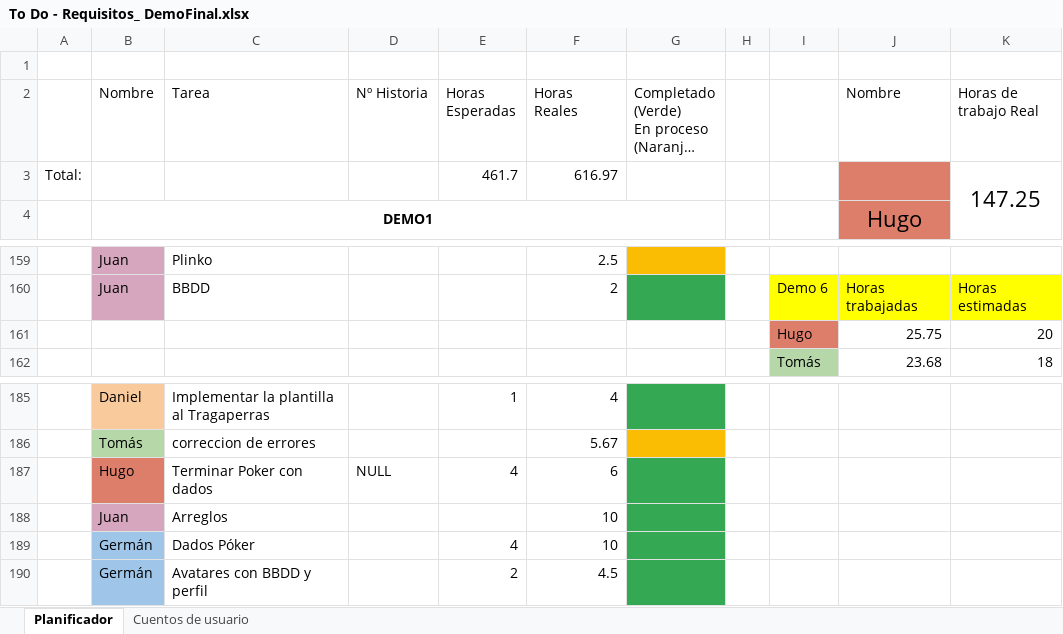
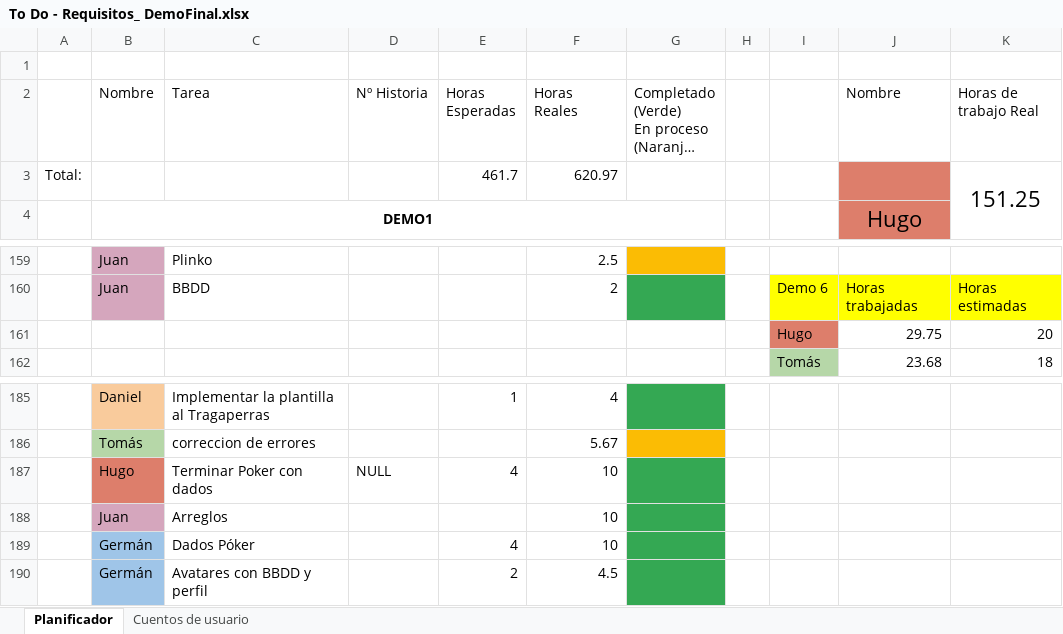
Before and after one commit to DonJuanFederico/Konguitos_Casino, an Excel workbook: Documentación/To Do - Requisitos_ DemoFinal.xlsx, sheet Planificador, drawn as a sheet; only a part is shown, gaps mark what is left out; long unchanged cells end in …; values as stored, in another font and other column widths than the file's, no borders; charts and pictures not drawn; the diff names each change by its address in the sheet, - before the commit and + after, or states it on an @@ line.

Commit message:
Nuevas horas

```diff
--- a/Documentación/To Do - Requisitos_ DemoFinal.xlsx (sheet Planificador)
+++ b/Documentación/To Do - Requisitos_ DemoFinal.xlsx (sheet Planificador)
-F3 (Horas Reales): 616.97
+F3 (Horas Reales): 620.97
-K3 (Horas de trabajo Real): 147.25
+K3 (Horas de trabajo Real): 151.25
-J161 (Nombre): 25.75
+J161 (Nombre): 29.75
-F187 (Horas Reales): 6
+F187 (Horas Reales): 10
```
